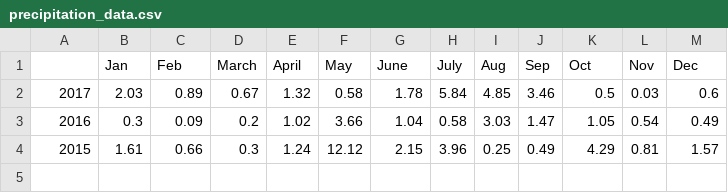
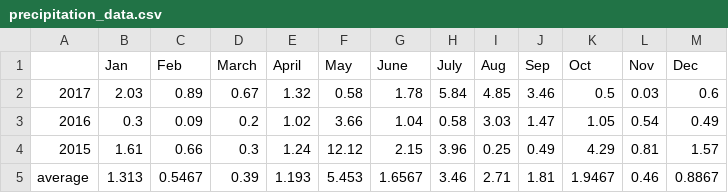
Before and after one commit to WenhaoGe/VR_Project2, a CSV file: Assets/Resources/precipitation_data.csv, drawn as a sheet.

```diff
--- a/Assets/Resources/precipitation_data.csv
+++ b/Assets/Resources/precipitation_data.csv
@@ -4 +4,2 @@
 2015,1.61,0.66,0.3,1.24,12.12,2.15,3.96,0.25,0.49,4.29,0.81,1.57
+average,1.313,0.5467,0.39,1.193,5.453,1.6567,3.46,2.71,1.81,1.9467,0.46,0.8867
```
Also changed, not shown: 16 other files.
